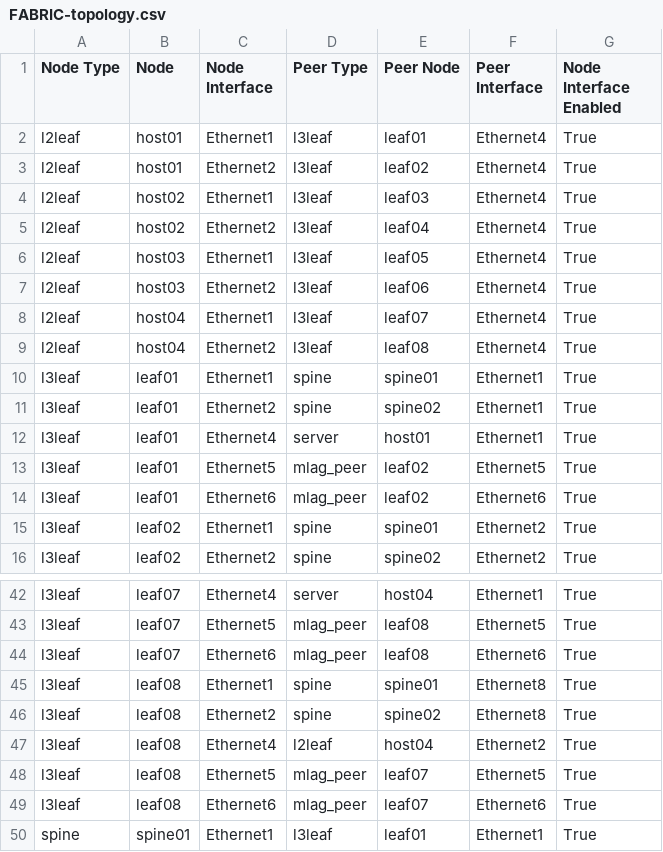
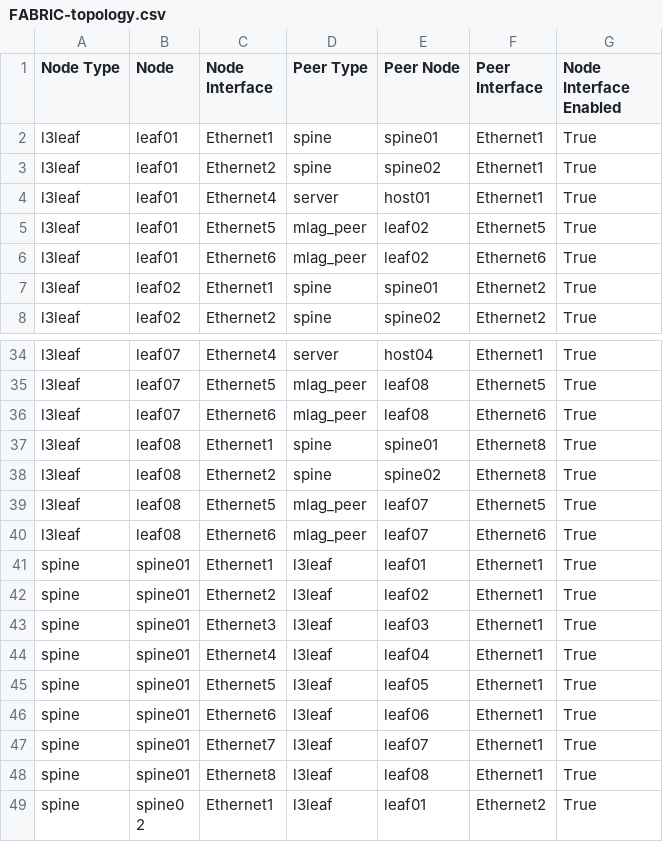
Before and after one commit to w39804/avd-single-dc-l3ls-ipv6, a CSV file: documentation/fabric/FABRIC-topology.csv, drawn as a sheet; only a part is shown, gaps mark what is left out; the shorter side is filled out with more unchanged rows; the diff names each change by its address in the sheet, - before the commit and + after, or states it on an @@ line.

Commit message:
Use of 'host_vars' directory to configure hosts

```diff
--- a/documentation/fabric/FABRIC-topology.csv
+++ b/documentation/fabric/FABRIC-topology.csv
-row 2: l2leaf | host01 | Ethernet1 | l3leaf | leaf01 | Ethernet4 | True
-row 3: l2leaf | host01 | Ethernet2 | l3leaf | leaf02 | Ethernet4 | True
-row 4: l2leaf | host02 | Ethernet1 | l3leaf | leaf03 | Ethernet4 | True
-row 5: l2leaf | host02 | Ethernet2 | l3leaf | leaf04 | Ethernet4 | True
-row 6: l2leaf | host03 | Ethernet1 | l3leaf | leaf05 | Ethernet4 | True
-row 7: l2leaf | host03 | Ethernet2 | l3leaf | leaf06 | Ethernet4 | True
-row 8: l2leaf | host04 | Ethernet1 | l3leaf | leaf07 | Ethernet4 | True
-row 9: l2leaf | host04 | Ethernet2 | l3leaf | leaf08 | Ethernet4 | True
-row 47: l3leaf | leaf08 | Ethernet4 | l2leaf | host04 | Ethernet2 | True
```
Also changed, not shown: 39 other files.
